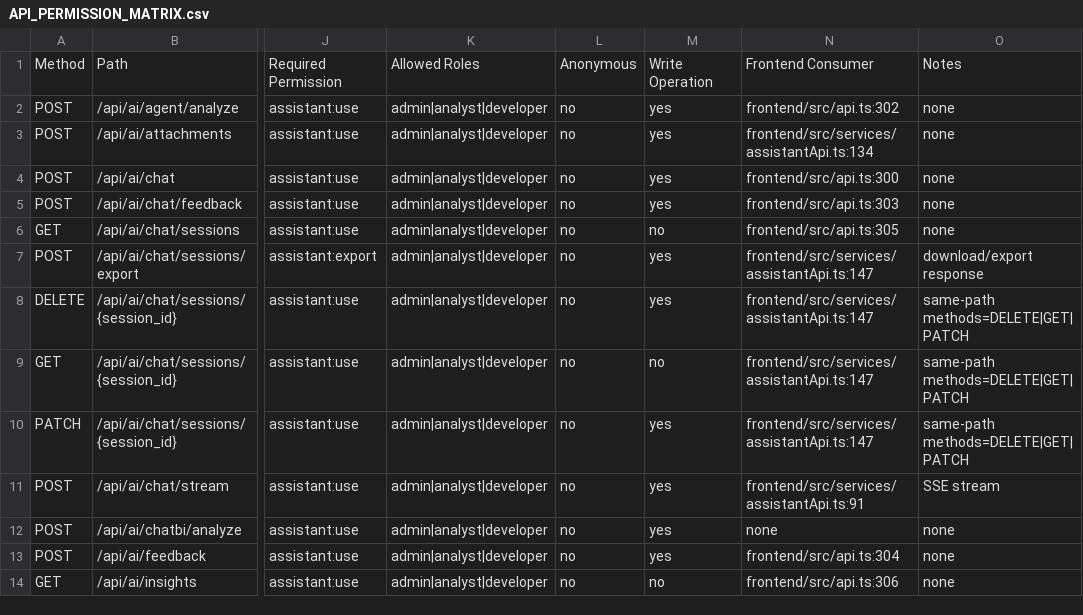
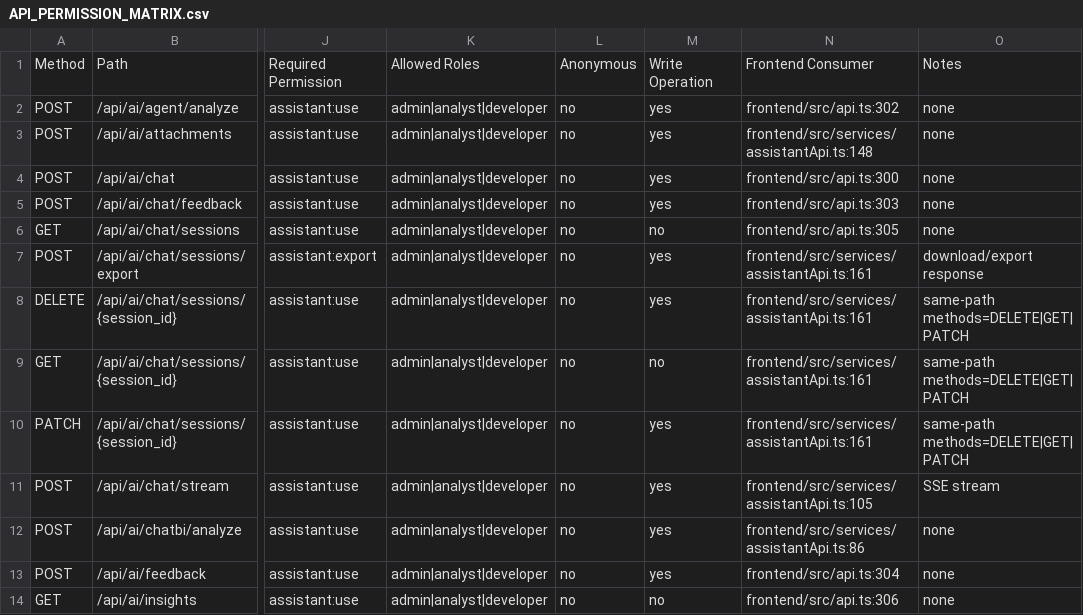
Before and after one commit to wyg916/power_rag_forecast, a CSV file: docs/codex/security/API_PERMISSION_MATRIX.csv, drawn as a sheet; only a part is shown, gaps mark what is left out; the diff names each change by its address in the sheet, - before the commit and + after, or states it on an @@ line.

Commit message:
feat(chatbi): integrate enterprise memory and assistant UI

```diff
--- a/docs/codex/security/API_PERMISSION_MATRIX.csv
+++ b/docs/codex/security/API_PERMISSION_MATRIX.csv
-N3: frontend/src/services/assistantApi.ts:134
+N3: frontend/src/services/assistantApi.ts:148
-N7:N10: frontend/src/services/assistantApi.ts:147
+N7:N10: frontend/src/services/assistantApi.ts:161
-N11: frontend/src/services/assistantApi.ts:91
+N11: frontend/src/services/assistantApi.ts:105
-N12: none
+N12: frontend/src/services/assistantApi.ts:86
```
Also changed, not shown: 12 other files.
